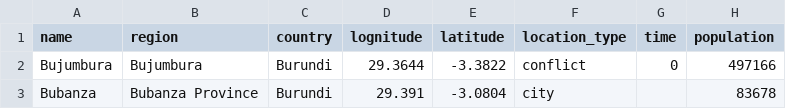
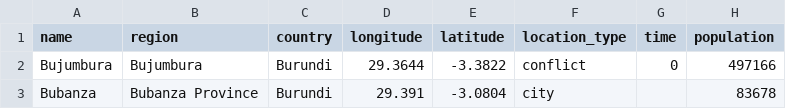
Before and after one commit to cspgdds/Visualflee, a CSV file: blocations.csv, drawn as a sheet; only a part is shown.

Commit message:
Fix column name 'longitude' in csv file

```diff
--- a/blocations.csv
+++ b/blocations.csv
@@ -1,2 +1,2 @@
-name,region,country,lognitude,latitude,location_type,time,population
+name,region,country,longitude,latitude,location_type,time,population
 Bujumbura,Bujumbura,Burundi,29.3644,-3.3822,conflict,0,497166
```
